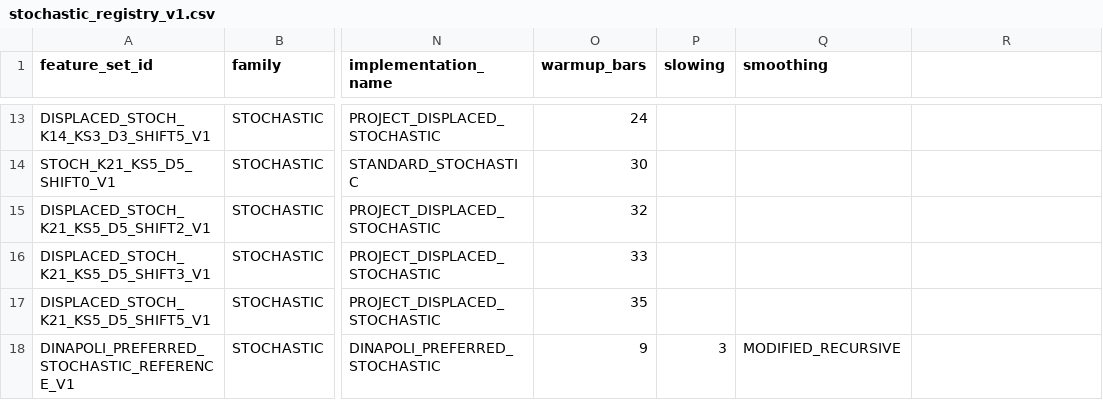
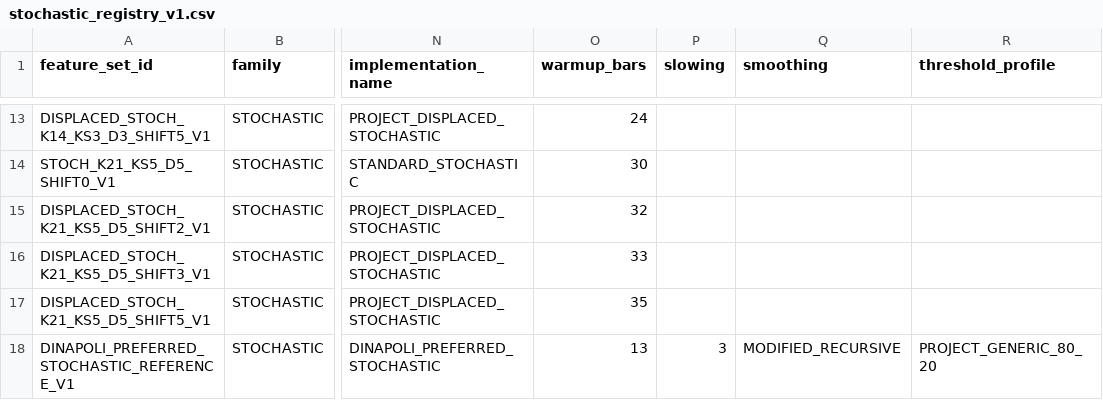
Before and after one commit to wanga1712/traiding_pilot, a CSV file: artifacts/MULTITF-DISPLACED-INDICATOR-AND-GEOMETRY-BANK-1/stochastic_registry_v1.csv, drawn as a sheet; only a part is shown, gaps mark what is left out; the diff names each change by its address in the sheet, - before the commit and + after, or states it on an @@ line.

```diff
--- a/artifacts/MULTITF-DISPLACED-INDICATOR-AND-GEOMETRY-BANK-1/stochastic_registry_v1.csv
+++ b/artifacts/MULTITF-DISPLACED-INDICATOR-AND-GEOMETRY-BANK-1/stochastic_registry_v1.csv
-R1: (empty)
+R1: threshold_profile
-O18 (warmup_bars): 9
+O18 (warmup_bars): 13
-R18 (threshold_profile): (empty)
+R18 (threshold_profile): PROJECT_GENERIC_80_20
```
Also changed, not shown: 23 other files.
